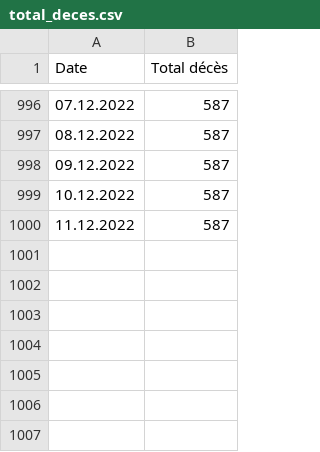
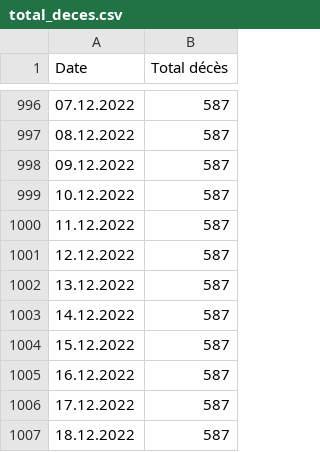
Before and after one commit to maradan29/coronaFR, a CSV file: total_deces.csv, drawn as a sheet; only a part is shown, gaps mark what is left out; the diff names each change by its address in the sheet, - before the commit and + after, or states it on an @@ line.

Commit message:
Add existing file

```diff
--- a/total_deces.csv
+++ b/total_deces.csv
+row 1001: 12.12.2022 | 587
+row 1002: 13.12.2022 | 587
+row 1003: 14.12.2022 | 587
+row 1004: 15.12.2022 | 587
+row 1005: 16.12.2022 | 587
+row 1006: 17.12.2022 | 587
+row 1007: 18.12.2022 | 587
```
